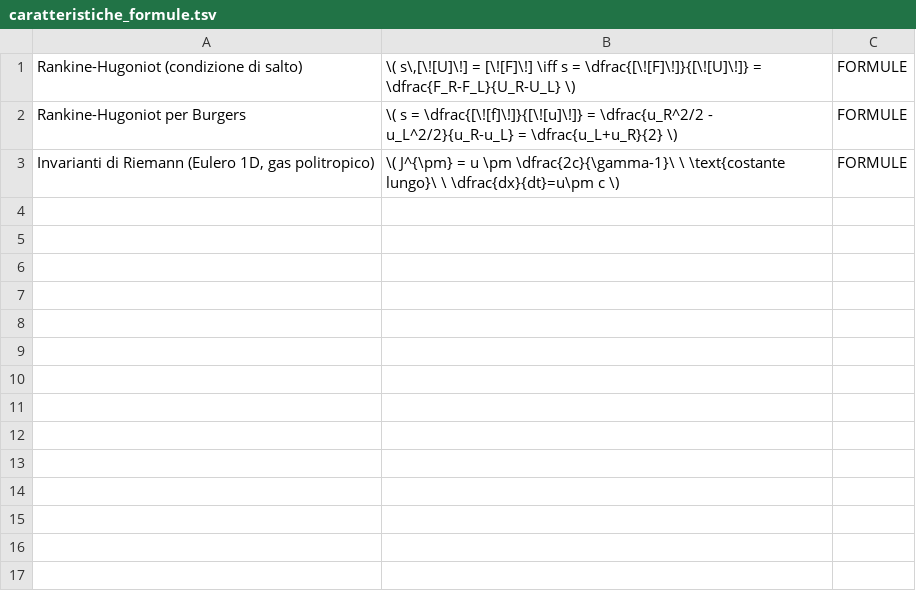
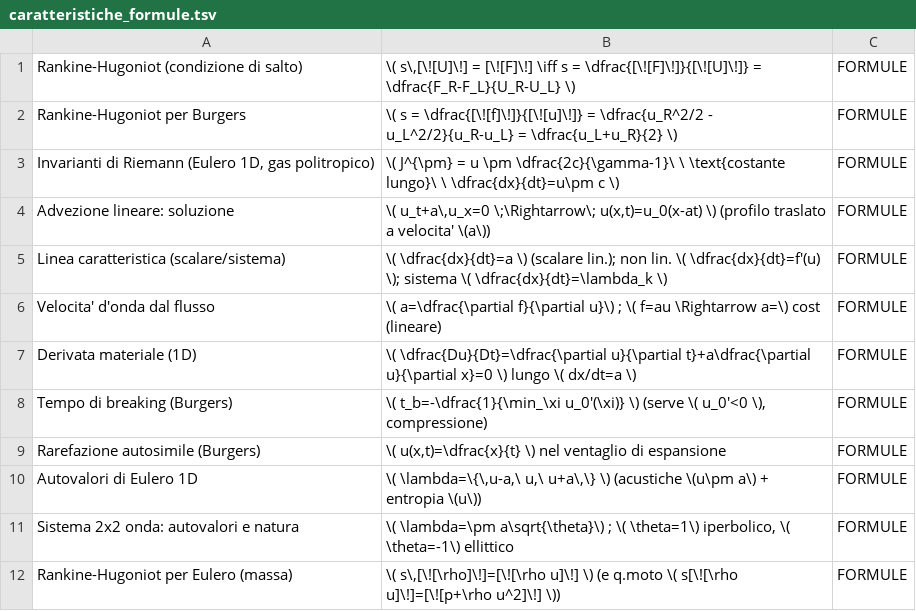
Before and after one commit to 293459/SP, a TSV file: Anki/caratteristiche_formule.tsv, drawn as a sheet.

```diff
--- a/Anki/caratteristiche_formule.tsv
+++ b/Anki/caratteristiche_formule.tsv
@@ -3 +3,10 @@ Rankine-Hugoniot per Burgers	\( s = \dfrac{[\![f]\!]}{[\![u]\!]} = \dfrac{u_R^2/
 Invarianti di Riemann (Eulero 1D, gas politropico)	\( J^{\pm} = u \pm \dfrac{2c}{\gamma-1}\ \ \text{costante lungo}\ \ \dfrac{dx}{dt}=u\pm c \)	FORMULE
+Advezione lineare: soluzione	\( u_t+a\,u_x=0 \;\Rightarrow\; u(x,t)=u_0(x-at) \) (profilo traslato a velocita' \(a\))	FORMULE
+Linea caratteristica (scalare/sistema)	\( \dfrac{dx}{dt}=a \) (scalare lin.); non lin. \( \dfrac{dx}{dt}=f'(u) \); sistema \( \dfrac{dx}{dt}=\lambda_k \)	FORMULE
+Velocita' d'onda dal flusso	\( a=\dfrac{\partial f}{\partial u}\) ; \( f=au \Rightarrow a=\) cost (lineare)	FORMULE
+Derivata materiale (1D)	\( \dfrac{Du}{Dt}=\dfrac{\partial u}{\partial t}+a\dfrac{\partial u}{\partial x}=0 \) lungo \( dx/dt=a \)	FORMULE
+Tempo di breaking (Burgers)	\( t_b=-\dfrac{1}{\min_\xi u_0'(\xi)} \) (serve \( u_0'<0 \), compressione)	FORMULE
+Rarefazione autosimile (Burgers)	\( u(x,t)=\dfrac{x}{t} \) nel ventaglio di espansione	FORMULE
+Autovalori di Eulero 1D	\( \lambda=\{\,u-a,\ u,\ u+a\,\} \) (acustiche \(u\pm a\) + entropia \(u\))	FORMULE
+Sistema 2x2 onda: autovalori e natura	\( \lambda=\pm a\sqrt{\theta}\) ; \( \theta=1\) iperbolico, \( \theta=-1\) ellittico	FORMULE
+Rankine-Hugoniot per Eulero (massa)	\( s\,[\![\rho]\!]=[\![\rho u]\!] \) (e q.moto \( s[\![\rho u]\!]=[\![p+\rho u^2]\!] \))	FORMULE
```
Also changed, not shown: Anki/SP_flashcards.tsv, Anki/caratteristiche_proof.tsv, 26 other files.
